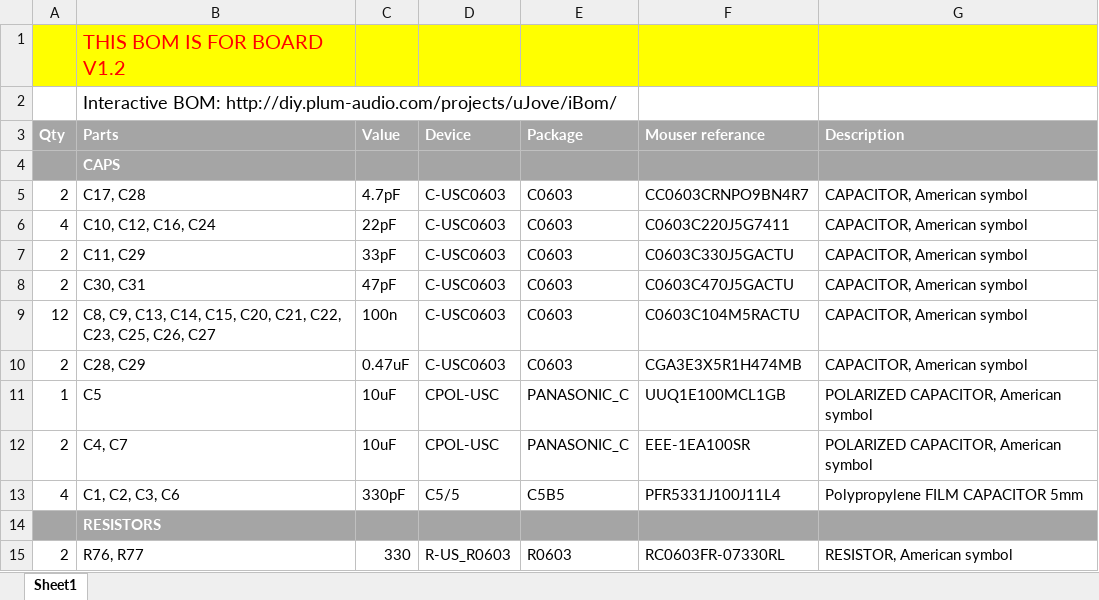
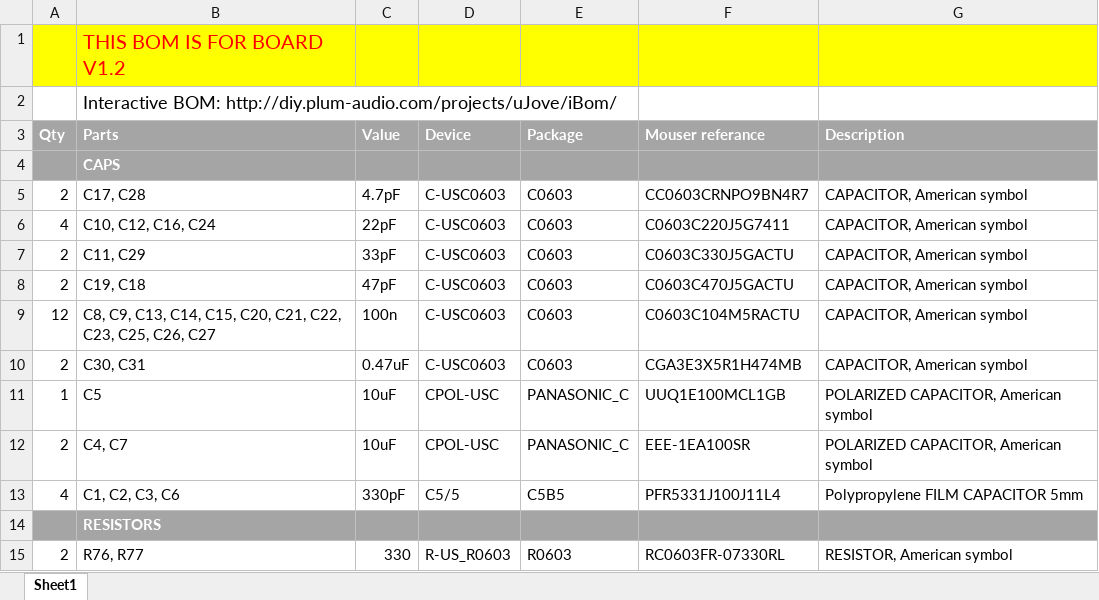
Before and after one commit to Shayshez/uJOVE, an Excel workbook: uJOVE-BOM.xlsx, sheet Sheet1, drawn as a sheet; only a part is shown; values as stored, in another font and other column widths than the file's, no borders; the diff names each change by its address in the sheet, - before the commit and + after, or states it on an @@ line.

Commit message:
Add files via upload

```diff
--- a/uJOVE-BOM.xlsx (sheet Sheet1)
+++ b/uJOVE-BOM.xlsx (sheet Sheet1)
-B8 (Parts): C30, C31
+B8 (Parts): C19, C18
-B10 (Parts): C28, C29
+B10 (Parts): C30, C31
```
